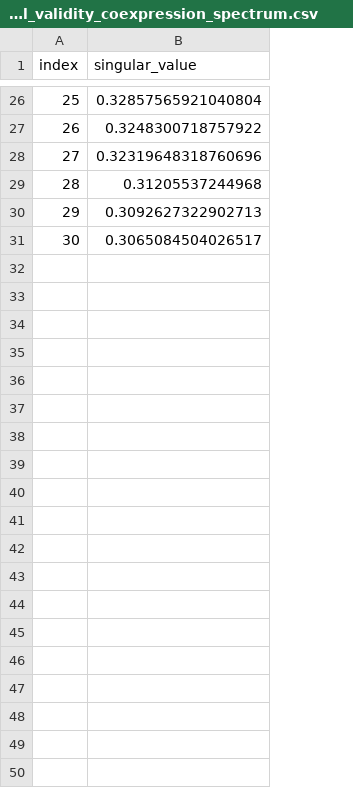
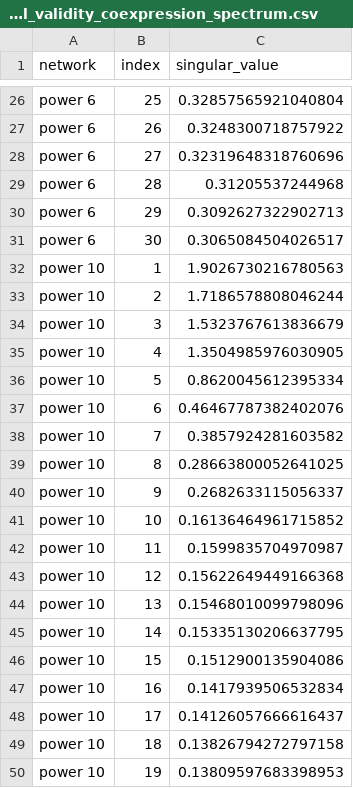
Before and after one commit to pmandros/node2vec2rank, a CSV file: benchmarks/results/model_validity_coexpression_spectrum.csv, drawn as a sheet; only a part is shown, gaps mark what is left out; the diff covers the shown part only; the diff names each change by its address in the sheet, - before the commit and + after, or states it on an @@ line.

```diff
--- a/benchmarks/results/model_validity_coexpression_spectrum.csv
+++ b/benchmarks/results/model_validity_coexpression_spectrum.csv
+column A (network), rows 26-31: all power 6
+row 32: power 10 | 1 | 1.9026730216780563
+row 33: power 10 | 2 | 1.7186578808046244
+row 34: power 10 | 3 | 1.5323767613836679
+row 35: power 10 | 4 | 1.3504985976030905
+row 36: power 10 | 5 | 0.8620045612395334
+row 37: power 10 | 6 | 0.46467787382402076
+row 38: power 10 | 7 | 0.3857924281603582
+row 39: power 10 | 8 | 0.28663800052641025
+row 40: power 10 | 9 | 0.2682633115056337
+row 41: power 10 | 10 | 0.16136464961715852
+row 42: power 10 | 11 | 0.1599835704970987
+row 43: power 10 | 12 | 0.15622649449166368
+row 44: power 10 | 13 | 0.15468010099798096
+row 45: power 10 | 14 | 0.15335130206637795
+row 46: power 10 | 15 | 0.1512900135904086
+row 47: power 10 | 16 | 0.1417939506532834
+row 48: power 10 | 17 | 0.14126057666616437
+row 49: power 10 | 18 | 0.13826794272797158
+row 50: power 10 | 19 | 0.13809597683398953
```
Also changed, not shown: 41 added rows elsewhere in this file, 5 other files.
